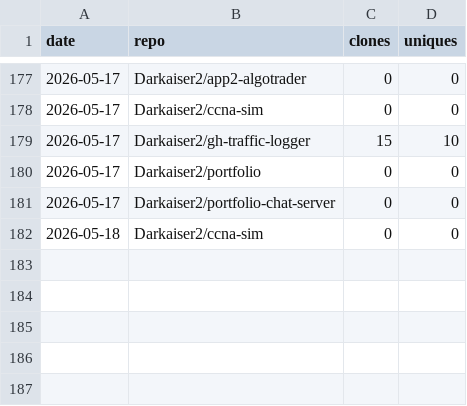
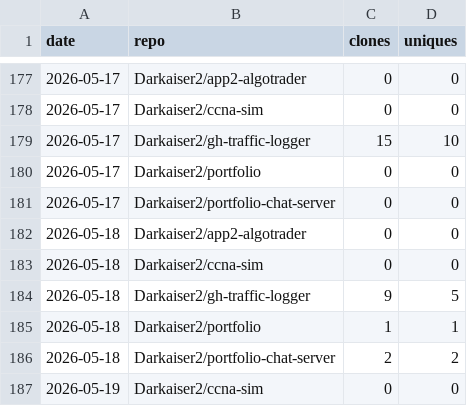
Before and after one commit to Darkaiser2/gh-traffic-logger, a CSV file: data/clones.csv, drawn as a sheet; only a part is shown, gaps mark what is left out.

```diff
--- a/data/clones.csv
+++ b/data/clones.csv
@@ -181,2 +181,7 @@ date,repo,clones,uniques
 2026-05-17,Darkaiser2/portfolio-chat-server,0,0
+2026-05-18,Darkaiser2/app2-algotrader,0,0
 2026-05-18,Darkaiser2/ccna-sim,0,0
+2026-05-18,Darkaiser2/gh-traffic-logger,9,5
+2026-05-18,Darkaiser2/portfolio,1,1
+2026-05-18,Darkaiser2/portfolio-chat-server,2,2
+2026-05-19,Darkaiser2/ccna-sim,0,0
```
Also changed, not shown: data/paths.csv, data/referrers.csv, 1 other file.
